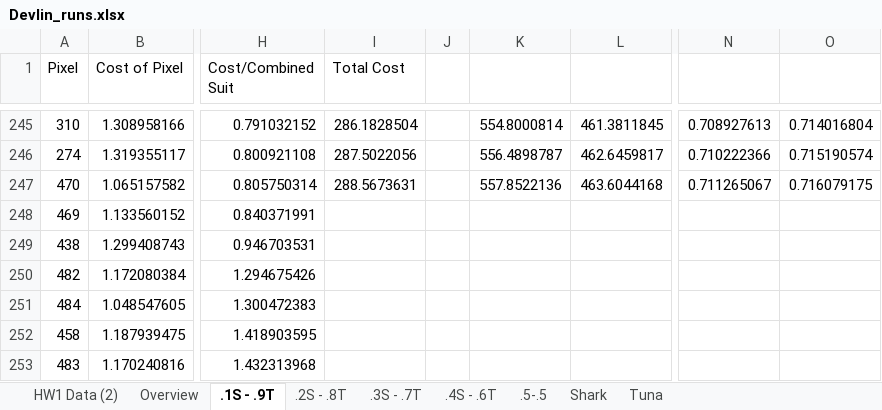
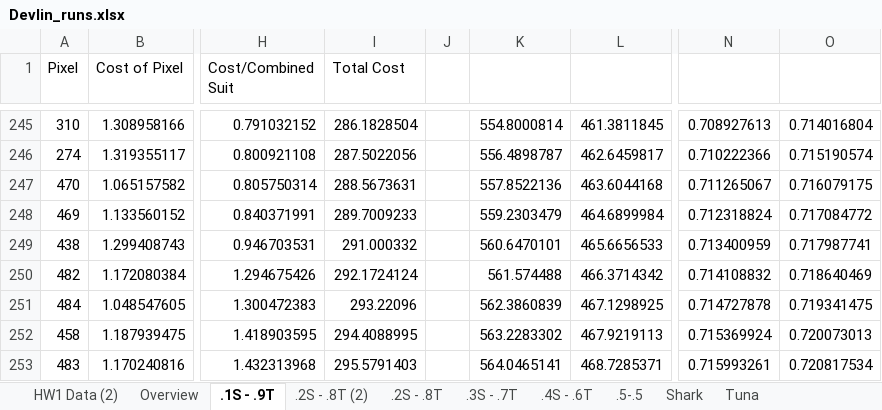
Before and after one commit to gorchels/ESM204Assn1, an Excel workbook: Devlin_runs.xlsx, sheet .1S - .9T, drawn as a sheet; only a part is shown, gaps mark what is left out; values as stored, in another font and other column widths than the file's, no borders; charts and pictures not drawn; the diff covers the shown part only; the diff names each change by its address in the sheet, - before the commit and + after, or states it on an @@ line.

```diff
--- a/Devlin_runs.xlsx (sheet .1S - .9T)
+++ b/Devlin_runs.xlsx (sheet .1S - .9T)
+sheet tab: .2S - .8T (2)
-I248 (Total Cost): (empty)
+I248 (Total Cost): 289.7009233
-K248: (empty)
+K248: 559.2303479
-L248: (empty)
+L248: 464.6899984
-N248: (empty)
+N248: 0.712318824
-O248: (empty)
+O248: 0.717084772
-I249 (Total Cost): (empty)
+I249 (Total Cost): 291.000332
-K249: (empty)
+K249: 560.6470101
-L249: (empty)
+L249: 465.6656533
-N249: (empty)
+N249: 0.713400959
-O249: (empty)
+O249: 0.717987741
-I250 (Total Cost): (empty)
+I250 (Total Cost): 292.1724124
-K250: (empty)
+K250: 561.574488
-L250: (empty)
+L250: 466.3714342
-N250: (empty)
+N250: 0.714108832
-O250: (empty)
+O250: 0.718640469
-I251 (Total Cost): (empty)
+I251 (Total Cost): 293.22096
-K251: (empty)
+K251: 562.3860839
-L251: (empty)
+L251: 467.1298925
-N251: (empty)
+N251: 0.714727878
-O251: (empty)
+O251: 0.719341475
-I252 (Total Cost): (empty)
+I252 (Total Cost): 294.4088995
-K252: (empty)
+K252: 563.2283302
-L252: (empty)
+L252: 467.9219113
-N252: (empty)
+N252: 0.715369924
-O252: (empty)
+O252: 0.720073013
-I253 (Total Cost): (empty)
+I253 (Total Cost): 295.5791403
-K253: (empty)
+K253: 564.0465141
-L253: (empty)
+L253: 468.7285371
-N253: (empty)
+N253: 0.715993261
-O253: (empty)
+O253: 0.720817534
```
Also changed, not shown: 495 edited cells elsewhere in this sheet, charts or pictures.
